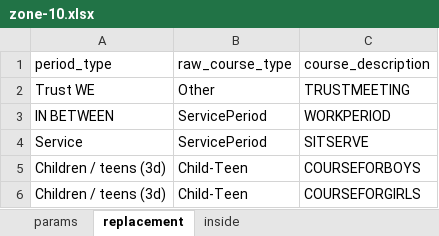
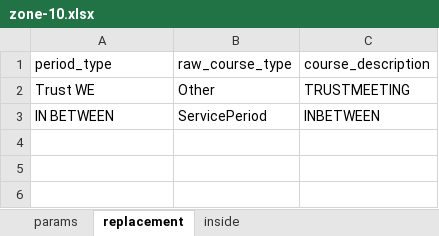
Before and after one commit to s66erge/entan-mkdocs, an Excel workbook: data/zone-10.xlsx, sheet replacement, drawn as a sheet; values as stored, in another font and other column widths than the file's, no borders; the diff names each change by its address in the sheet, - before the commit and + after, or states it on an @@ line.

```diff
--- a/data/zone-10.xlsx (sheet replacement)
+++ b/data/zone-10.xlsx (sheet replacement)
-C3 (course_description): WORKPERIOD
+C3 (course_description): INBETWEEN
-row 4: Service | ServicePeriod | SITSERVE
-row 5: Children / teens (3d) | Child-Teen | COURSEFORBOYS
-row 6: Children / teens (3d) | Child-Teen | COURSEFORGIRLS
```
Also changed, not shown: sheet inside, sheet params, 16 other files.
